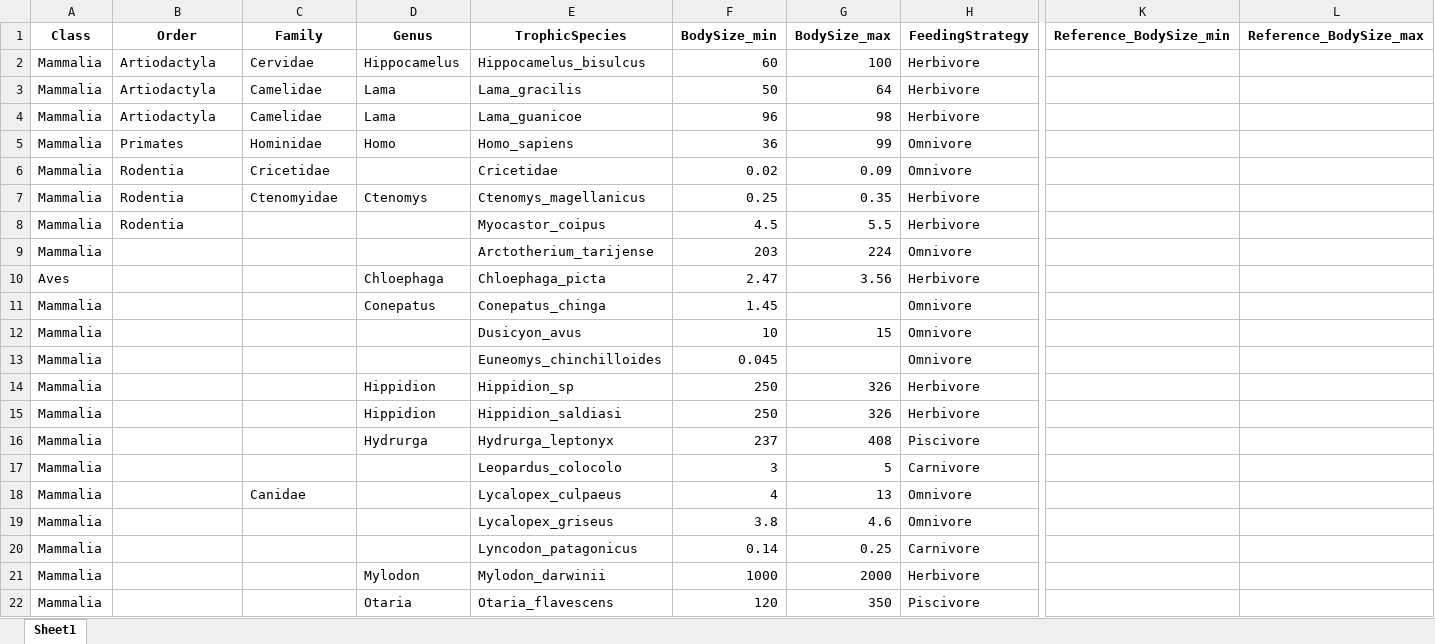
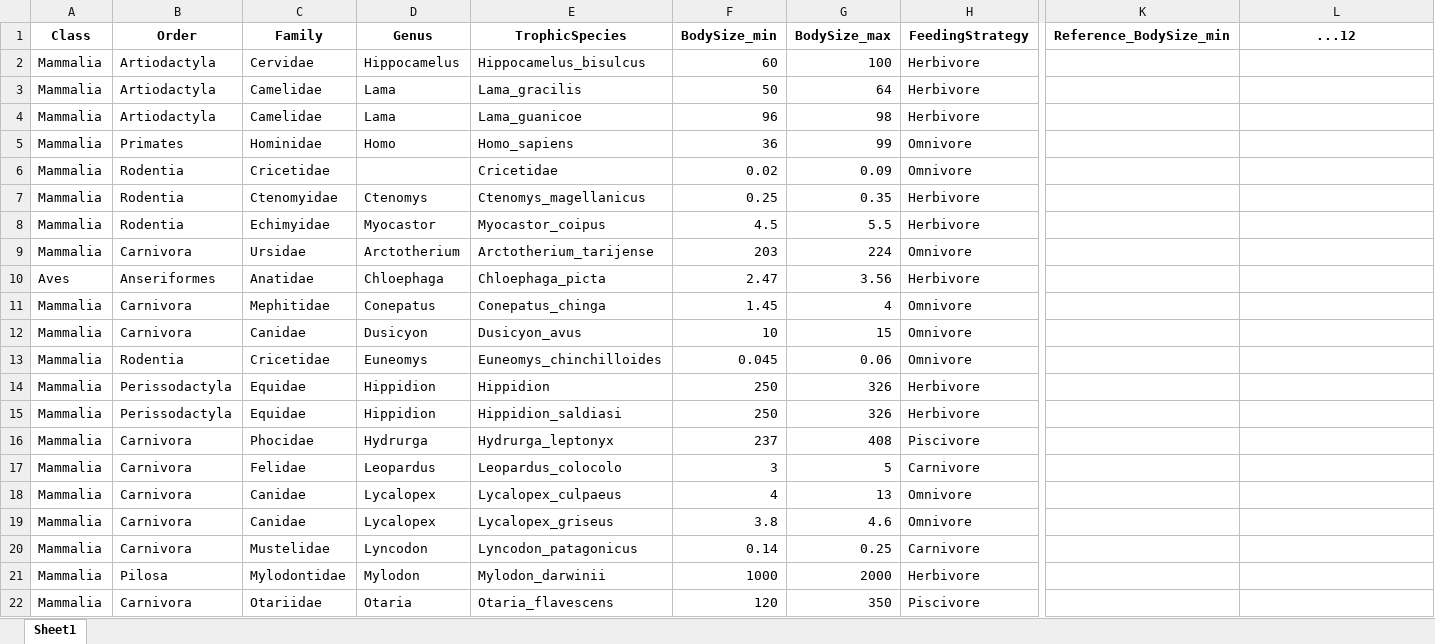
Before and after one commit to TomasMarina/ArqueoRedesTDF, an Excel workbook: data - Santiago2025/Species_traits_miss.xlsx, sheet Sheet1, drawn as a sheet; only a part is shown, gaps mark what is left out; values as stored, in another font and other column widths than the file's, no borders; the diff covers the shown part only; the diff names each change by its address in the sheet, - before the commit and + after, or states it on an @@ line.

Commit message:
Updated data

```diff
--- a/data - Santiago2025/Species_traits_miss.xlsx (sheet Sheet1)
+++ b/data - Santiago2025/Species_traits_miss.xlsx (sheet Sheet1)
-L1: Reference_BodySize_max
+L1: ...12
-C8 (Family): (empty)
+C8 (Family): Echimyidae
-D8 (Genus): (empty)
+D8 (Genus): Myocastor
-B9 (Order): (empty)
+B9 (Order): Carnivora
-C9 (Family): (empty)
+C9 (Family): Ursidae
-D9 (Genus): (empty)
+D9 (Genus): Arctotherium
-B10 (Order): (empty)
+B10 (Order): Anseriformes
-C10 (Family): (empty)
+C10 (Family): Anatidae
-B11:B12 (Order): (empty)
+B11:B12 (Order): Carnivora
-C11 (Family): (empty)
+C11 (Family): Mephitidae
-G11 (BodySize_max): (empty)
+G11 (BodySize_max): 4
-C12 (Family): (empty)
+C12 (Family): Canidae
-D12 (Genus): (empty)
+D12 (Genus): Dusicyon
-B13 (Order): (empty)
+B13 (Order): Rodentia
-C13 (Family): (empty)
+C13 (Family): Cricetidae
-D13 (Genus): (empty)
+D13 (Genus): Euneomys
-G13 (BodySize_max): (empty)
+G13 (BodySize_max): 0.06
-B14:B15 (Order): (empty)
+B14:B15 (Order): Perissodactyla
-C14:C15 (Family): (empty)
+C14:C15 (Family): Equidae
-E14 (TrophicSpecies): Hippidion_sp
+E14 (TrophicSpecies): Hippidion
-B16:B20 (Order): (empty)
+B16:B20 (Order): Carnivora
-C16 (Family): (empty)
+C16 (Family): Phocidae
-C17 (Family): (empty)
+C17 (Family): Felidae
-D17 (Genus): (empty)
+D17 (Genus): Leopardus
-D18:D19 (Genus): (empty)
+D18:D19 (Genus): Lycalopex
-C19 (Family): (empty)
+C19 (Family): Canidae
-C20 (Family): (empty)
+C20 (Family): Mustelidae
-D20 (Genus): (empty)
+D20 (Genus): Lyncodon
-B21 (Order): (empty)
+B21 (Order): Pilosa
-C21 (Family): (empty)
+C21 (Family): Mylodontidae
-B22 (Order): (empty)
+B22 (Order): Carnivora
-C22 (Family): (empty)
+C22 (Family): Otariidae
```
Also changed, not shown: 101 added rows, 91 removed rows and 40 edited cells elsewhere in this sheet, 7 other files.
